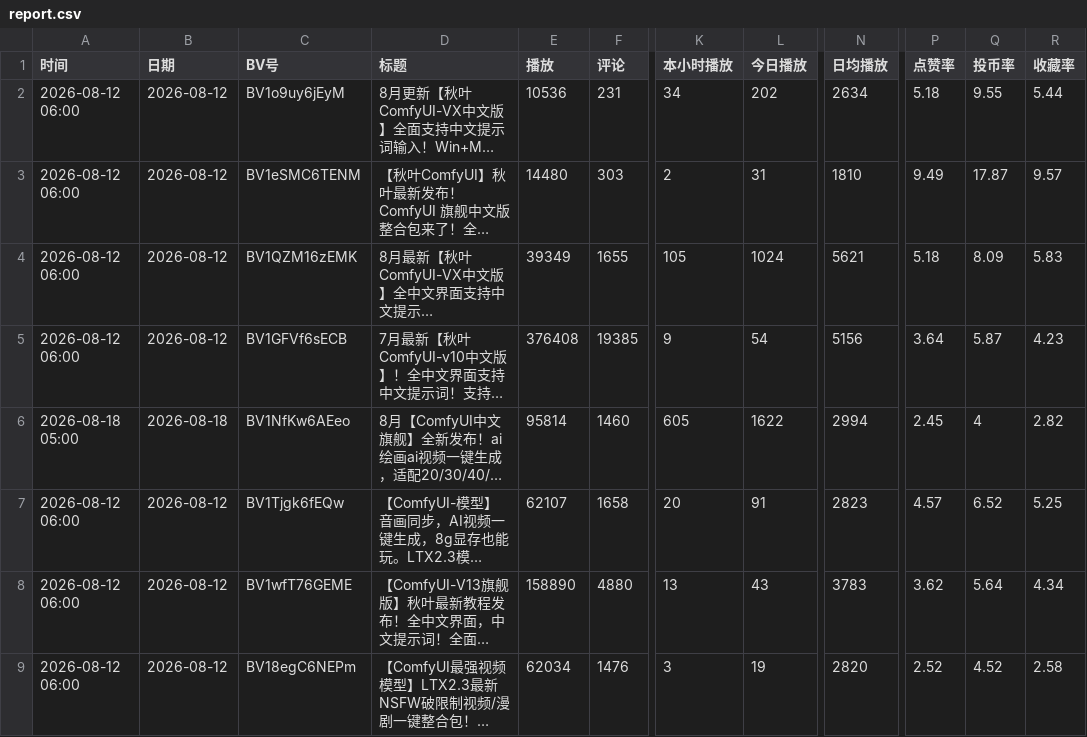
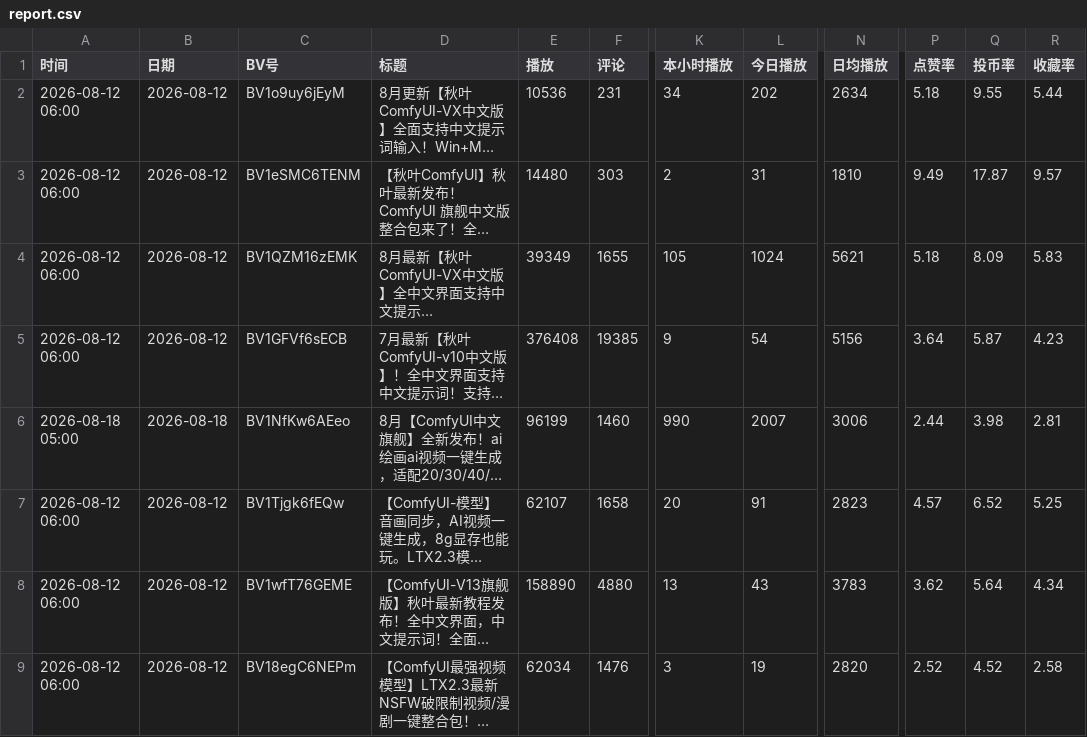
Before and after one commit to yinggege666666-alt/bilibili-tracker, a CSV file: report.csv, drawn as a sheet; only a part is shown, gaps mark what is left out; long unchanged cells end in …; the diff names each change by its address in the sheet, - before the commit and + after, or states it on an @@ line.

```diff
--- a/report.csv
+++ b/report.csv
-E6 (播放): 95814
+E6 (播放): 96199
-K6 (本小时播放): 605
+K6 (本小时播放): 990
-L6 (今日播放): 1622
+L6 (今日播放): 2007
-N6 (日均播放): 2994
+N6 (日均播放): 3006
-P6 (点赞率): 2.45
+P6 (点赞率): 2.44
-Q6 (投币率): 4
+Q6 (投币率): 3.98
-R6 (收藏率): 2.82
+R6 (收藏率): 2.81
```
Also changed, not shown: snapshots.csv, 2 other files.
